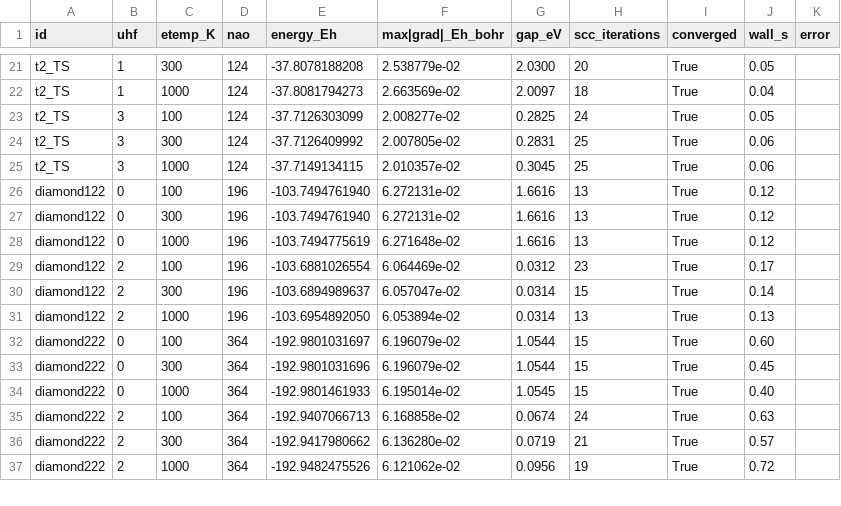
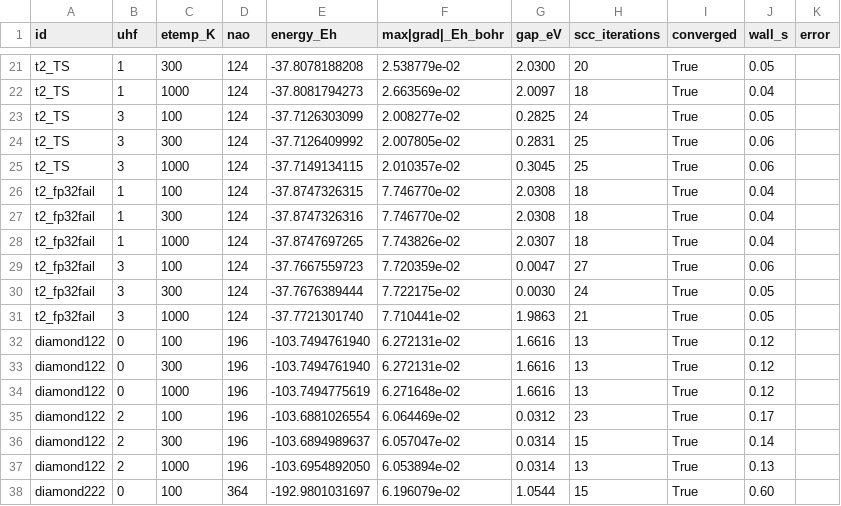
Before and after one commit to philipturner/xtb-diagonalization, a TSV file: reference/SUMMARY.tsv, drawn as a sheet; only a part is shown, gaps mark what is left out; the shorter side is filled out with more unchanged rows.

```diff
--- a/reference/SUMMARY.tsv
+++ b/reference/SUMMARY.tsv
@@ -25,2 +25,8 @@ t2_TS	3	300	124	-37.7126409992	2.007805e-02	0.2831	25	True	0.06
 t2_TS	3	1000	124	-37.7149134115	2.010357e-02	0.3045	25	True	0.06	
+t2_fp32fail	1	100	124	-37.8747326315	7.746770e-02	2.0308	18	True	0.04	
+t2_fp32fail	1	300	124	-37.8747326316	7.746770e-02	2.0308	18	True	0.04	
+t2_fp32fail	1	1000	124	-37.8747697265	7.743826e-02	2.0307	18	True	0.04	
+t2_fp32fail	3	100	124	-37.7667559723	7.720359e-02	0.0047	27	True	0.06	
+t2_fp32fail	3	300	124	-37.7676389444	7.722175e-02	0.0030	24	True	0.05	
+t2_fp32fail	3	1000	124	-37.7721301740	7.710441e-02	1.9863	21	True	0.05	
 diamond122	0	100	196	-103.7494761940	6.272131e-02	1.6616	13	True	0.12	
```
Also changed, not shown: structures/MANIFEST.tsv, 7 other files.
